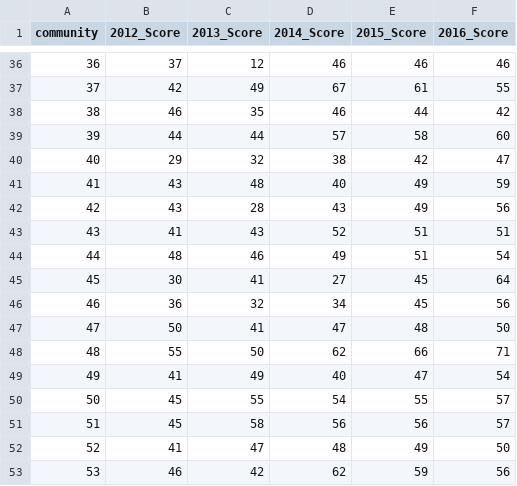
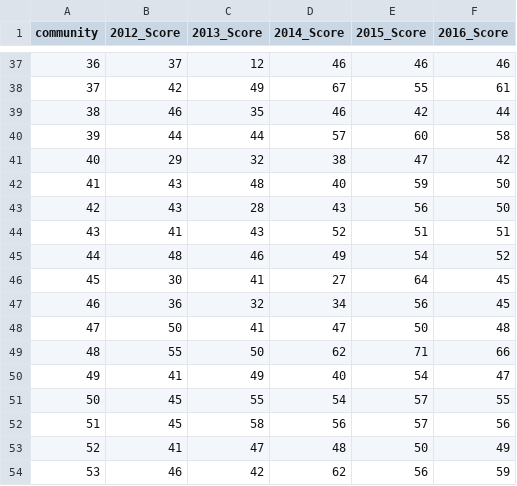
Before and after one commit to spark01217/project, a CSV file: final_data/final_school_data.csv, drawn as a sheet; only a part is shown, gaps mark what is left out; addresses are those after the commit; the diff covers the shown part only; the diff names each change by its address in the sheet, - before the commit and + after, or states it on an @@ line.

```diff
--- a/final_data/final_school_data.csv
+++ b/final_data/final_school_data.csv
@@ column A (community) renumbered between rows 27 and 68 @@
-E38 (2015_Score): 61
+E38 (2015_Score): 55
-F38 (2016_Score): 55
+F38 (2016_Score): 61
-E39 (2015_Score): 44
+E39 (2015_Score): 42
-F39 (2016_Score): 42
+F39 (2016_Score): 44
-E40 (2015_Score): 58
+E40 (2015_Score): 60
-F40 (2016_Score): 60
+F40 (2016_Score): 58
-E41 (2015_Score): 42
+E41 (2015_Score): 47
-F41 (2016_Score): 47
+F41 (2016_Score): 42
-E42 (2015_Score): 49
+E42 (2015_Score): 59
-F42 (2016_Score): 59
+F42 (2016_Score): 50
-E43 (2015_Score): 49
+E43 (2015_Score): 56
-F43 (2016_Score): 56
+F43 (2016_Score): 50
-E45 (2015_Score): 51
+E45 (2015_Score): 54
-F45 (2016_Score): 54
+F45 (2016_Score): 52
-E46 (2015_Score): 45
+E46 (2015_Score): 64
-F46 (2016_Score): 64
+F46 (2016_Score): 45
-E47 (2015_Score): 45
+E47 (2015_Score): 56
-F47 (2016_Score): 56
+F47 (2016_Score): 45
-E48 (2015_Score): 48
+E48 (2015_Score): 50
-F48 (2016_Score): 50
+F48 (2016_Score): 48
-E49 (2015_Score): 66
+E49 (2015_Score): 71
-F49 (2016_Score): 71
+F49 (2016_Score): 66
-E50 (2015_Score): 47
+E50 (2015_Score): 54
-F50 (2016_Score): 54
+F50 (2016_Score): 47
-E51 (2015_Score): 55
+E51 (2015_Score): 57
-F51 (2016_Score): 57
+F51 (2016_Score): 55
-E52 (2015_Score): 56
+E52 (2015_Score): 57
-F52 (2016_Score): 57
+F52 (2016_Score): 56
-E53 (2015_Score): 49
+E53 (2015_Score): 50
-F53 (2016_Score): 50
+F53 (2016_Score): 49
-E54 (2015_Score): 59
+E54 (2015_Score): 56
-F54 (2016_Score): 56
+F54 (2016_Score): 59
```
Also changed, not shown: 2 added rows and 107 edited cells elsewhere in this file, 2 other files.
